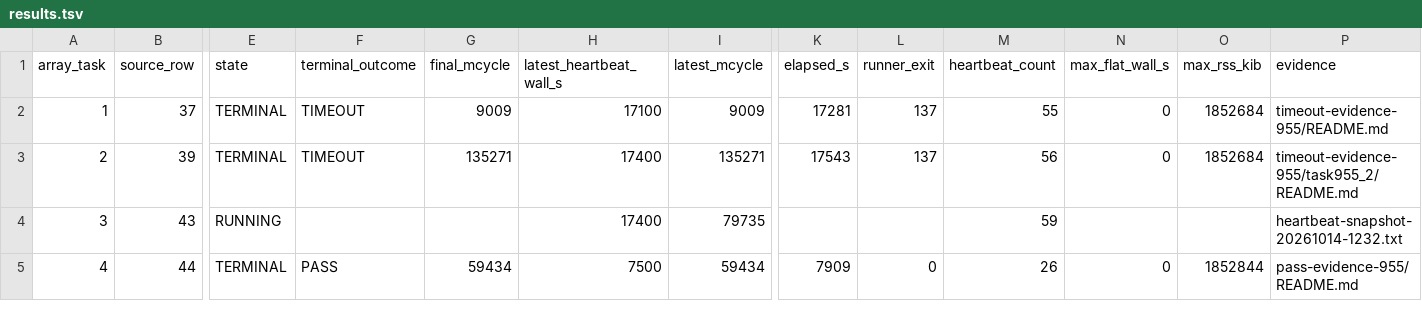
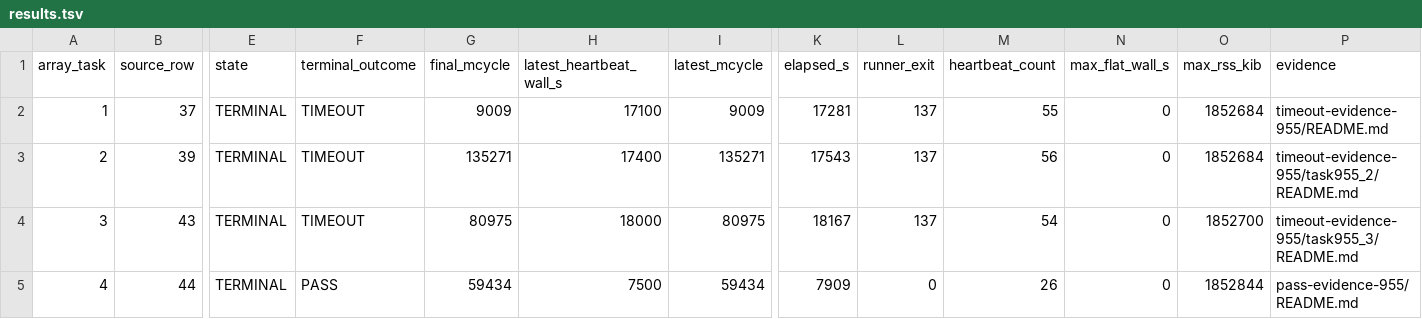
Before and after one commit to QD-EDA/qd-bfm, a TSV file: evidence/caliptra-bfm-top-firmware-wave1-c339-20261012/cancelled-reruns-c339-20261014-03/results.tsv, drawn as a sheet; only a part is shown, gaps mark what is left out; the diff names each change by its address in the sheet, - before the commit and + after, or states it on an @@ line.

Commit message:
docs: record 955_3 timeout evidence

```diff
--- a/evidence/caliptra-bfm-top-firmware-wave1-c339-20261012/cancelled-reruns-c339-20261014-03/results.tsv
+++ b/evidence/caliptra-bfm-top-firmware-wave1-c339-20261012/cancelled-reruns-c339-20261014-03/results.tsv
-E4 (state): RUNNING
+E4 (state): TERMINAL
-F4 (terminal_outcome): (empty)
+F4 (terminal_outcome): TIMEOUT
-G4 (final_mcycle): (empty)
+G4 (final_mcycle): 80975
-H4 (latest_heartbeat_wall_s): 17400
+H4 (latest_heartbeat_wall_s): 18000
-I4 (latest_mcycle): 79735
+I4 (latest_mcycle): 80975
-K4 (elapsed_s): (empty)
+K4 (elapsed_s): 18167
-L4 (runner_exit): (empty)
+L4 (runner_exit): 137
-M4 (heartbeat_count): 59
+M4 (heartbeat_count): 54
-N4 (max_flat_wall_s): (empty)
+N4 (max_flat_wall_s): 0
-O4 (max_rss_kib): (empty)
+O4 (max_rss_kib): 1852700
-P4 (evidence): heartbeat-snapshot-20261014-1232.txt
+P4 (evidence): timeout-evidence-955/task955_3/README.md
```
Also changed, not shown: 33 other files.
